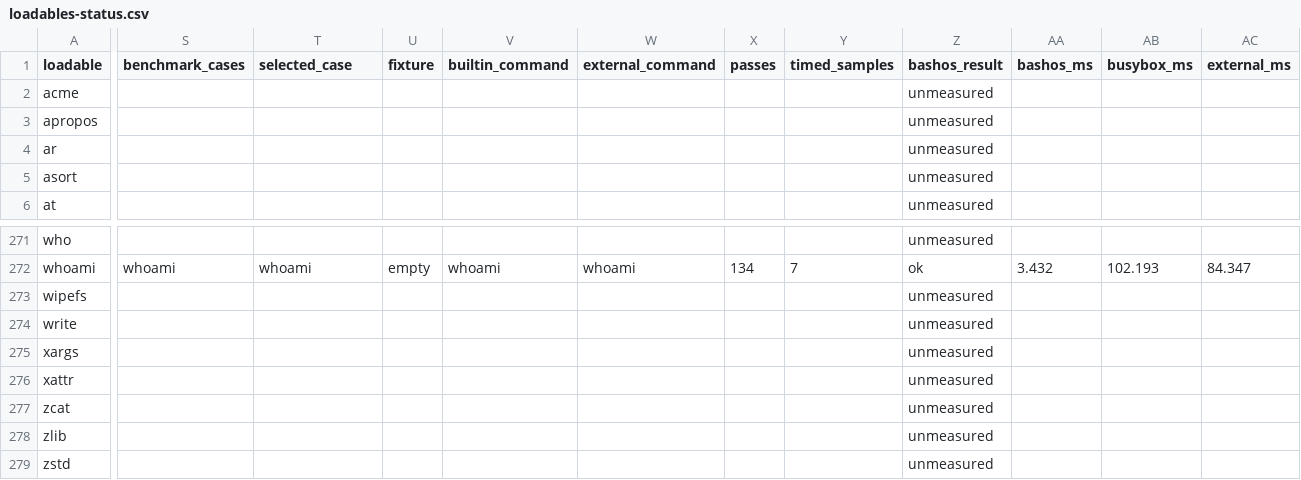
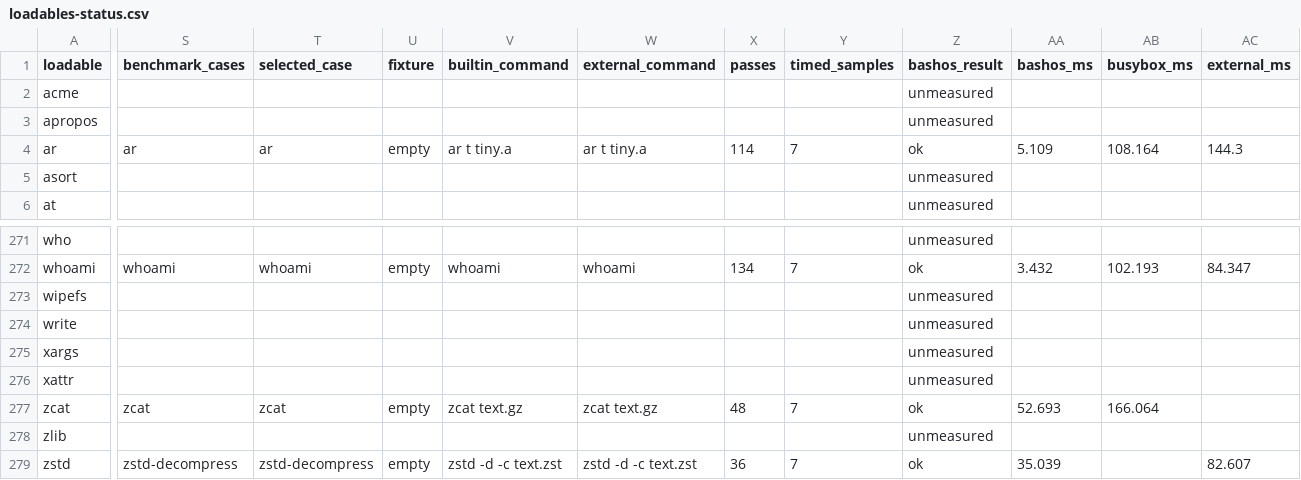
Before and after one commit to itsmygithubacct/bash-os, a CSV file: docs/loadables-status.csv, drawn as a sheet; only a part is shown, gaps mark what is left out; the diff covers the shown part only; the diff names each change by its address in the sheet, - before the commit and + after, or states it on an @@ line.

Commit message:
Add timings for a first unmeasured-catalog batch
Fifteen GNU- or BusyBox-matching cases on the c591f19 full binary
(tee, hostid, timeout, du, truncate, ar t, zstd/zstdcat, zcat, file,
split, csplit, opt, uudecode). col, xargs and uuencode are omitted
until output or repeated-input matches.

```diff
--- a/docs/loadables-status.csv
+++ b/docs/loadables-status.csv
-S4 (benchmark_cases): (empty)
+S4 (benchmark_cases): ar
-T4 (selected_case): (empty)
+T4 (selected_case): ar
-U4 (fixture): (empty)
+U4 (fixture): empty
-V4 (builtin_command): (empty)
+V4 (builtin_command): ar t tiny.a
-W4 (external_command): (empty)
+W4 (external_command): ar t tiny.a
-X4 (passes): (empty)
+X4 (passes): 114
-Y4 (timed_samples): (empty)
+Y4 (timed_samples): 7
-Z4 (bashos_result): unmeasured
+Z4 (bashos_result): ok
-AA4 (bashos_ms): (empty)
+AA4 (bashos_ms): 5.109
-AB4 (busybox_ms): (empty)
+AB4 (busybox_ms): 108.164
-AC4 (external_ms): (empty)
+AC4 (external_ms): 144.3
-S277 (benchmark_cases): (empty)
+S277 (benchmark_cases): zcat
-T277 (selected_case): (empty)
+T277 (selected_case): zcat
-U277 (fixture): (empty)
+U277 (fixture): empty
-V277 (builtin_command): (empty)
+V277 (builtin_command): zcat text.gz
-W277 (external_command): (empty)
+W277 (external_command): zcat text.gz
-X277 (passes): (empty)
+X277 (passes): 48
-Y277 (timed_samples): (empty)
+Y277 (timed_samples): 7
-Z277 (bashos_result): unmeasured
+Z277 (bashos_result): ok
-AA277 (bashos_ms): (empty)
+AA277 (bashos_ms): 52.693
-AB277 (busybox_ms): (empty)
+AB277 (busybox_ms): 166.064
-S279 (benchmark_cases): (empty)
+S279 (benchmark_cases): zstd-decompress
-T279 (selected_case): (empty)
+T279 (selected_case): zstd-decompress
-U279 (fixture): (empty)
+U279 (fixture): empty
-V279 (builtin_command): (empty)
+V279 (builtin_command): zstd -d -c text.zst
-W279 (external_command): (empty)
+W279 (external_command): zstd -d -c text.zst
-X279 (passes): (empty)
+X279 (passes): 36
-Y279 (timed_samples): (empty)
+Y279 (timed_samples): 7
-Z279 (bashos_result): unmeasured
+Z279 (bashos_result): ok
-AA279 (bashos_ms): (empty)
+AA279 (bashos_ms): 35.039
-AC279 (external_ms): (empty)
+AC279 (external_ms): 82.607
```
Also changed, not shown: 159 edited cells elsewhere in this file, 4 other files.
